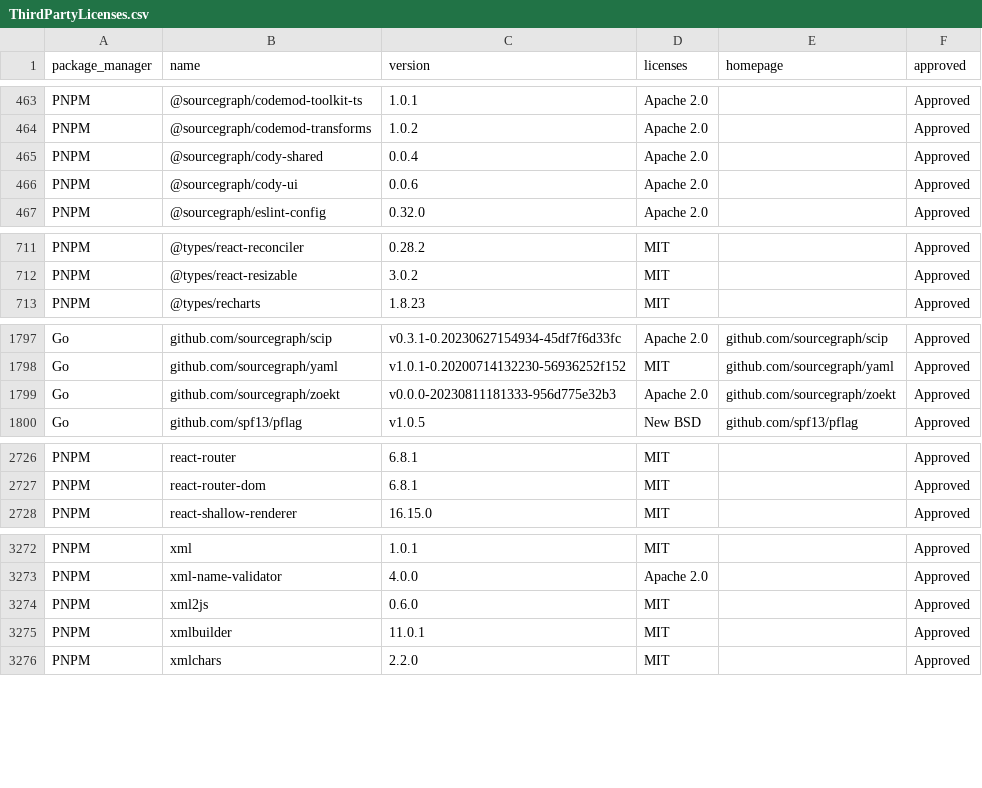
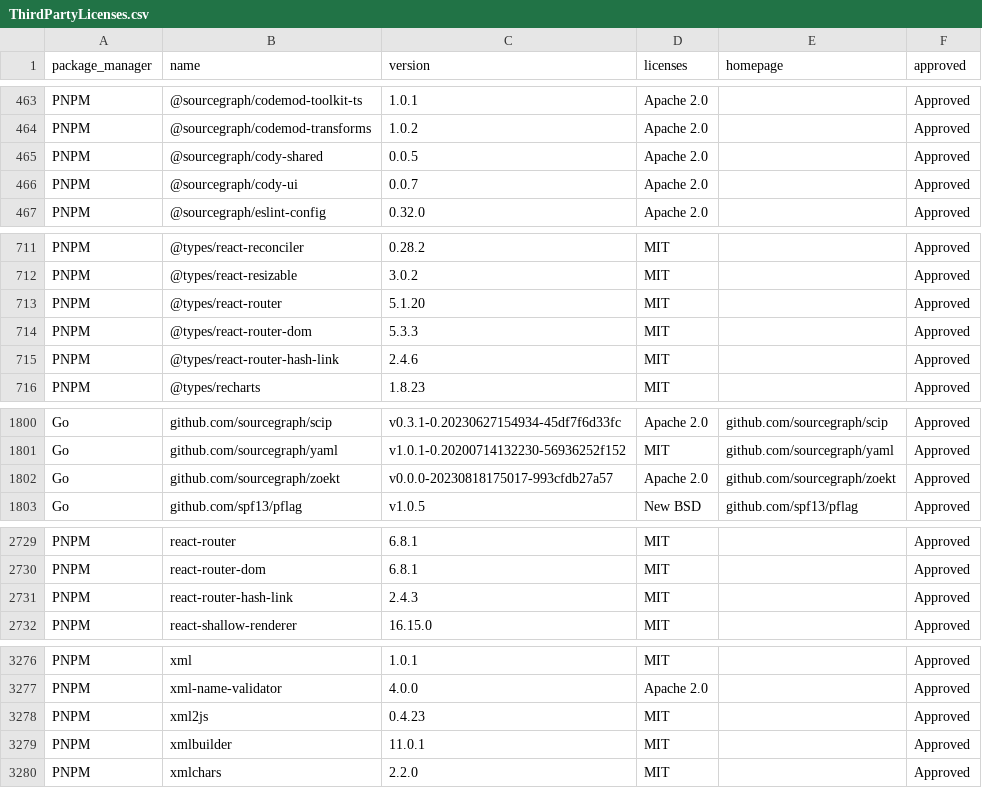
Before and after one commit to polya20/sourcegraph, a CSV file: third-party-licenses/ThirdPartyLicenses.csv, drawn as a sheet; only a part is shown, gaps mark what is left out.

Commit message:
chore: update third-party licenses (#56027)
Co-authored-by: bobheadxi <bobheadxi@users.noreply.github.com>

```diff
--- a/third-party-licenses/ThirdPartyLicenses.csv
+++ b/third-party-licenses/ThirdPartyLicenses.csv
@@ -464,4 +464,4 @@ PNPM,@sourcegraph/codemod-toolkit-ts,1.0.1,Apache 2.0,"",Approved
 PNPM,@sourcegraph/codemod-transforms,1.0.2,Apache 2.0,"",Approved
-PNPM,@sourcegraph/cody-shared,0.0.4,Apache 2.0,"",Approved
-PNPM,@sourcegraph/cody-ui,0.0.6,Apache 2.0,"",Approved
+PNPM,@sourcegraph/cody-shared,0.0.5,Apache 2.0,"",Approved
+PNPM,@sourcegraph/cody-ui,0.0.7,Apache 2.0,"",Approved
 PNPM,@sourcegraph/eslint-config,0.32.0,Apache 2.0,"",Approved
@@ -712,2 +712,5 @@ PNPM,@types/react-reconciler,0.28.2,MIT,"",Approved
 PNPM,@types/react-resizable,3.0.2,MIT,"",Approved
+PNPM,@types/react-router,5.1.20,MIT,"",Approved
+PNPM,@types/react-router-dom,5.3.3,MIT,"",Approved
+PNPM,@types/react-router-hash-link,2.4.6,MIT,"",Approved
 PNPM,@types/recharts,1.8.23,MIT,"",Approved
@@ -1798,3 +1801,3 @@ Go,github.com/sourcegraph/scip,v0.3.1-0.20230627154934-45df7f6d33fc,Apache 2.0,g
 Go,github.com/sourcegraph/yaml,v1.0.1-0.20200714132230-56936252f152,MIT,github.com/sourcegraph/yaml,Approved
-Go,github.com/sourcegraph/zoekt,v0.0.0-20230811181333-956d775e32b3,Apache 2.0,github.com/sourcegraph/zoekt,Approved
+Go,github.com/sourcegraph/zoekt,v0.0.0-20230818175017-993cfdb27a57,Apache 2.0,github.com/sourcegraph/zoekt,Approved
 Go,github.com/spf13/pflag,v1.0.5,New BSD,github.com/spf13/pflag,Approved
@@ -2727,2 +2730,3 @@ PNPM,react-router,6.8.1,MIT,"",Approved
 PNPM,react-router-dom,6.8.1,MIT,"",Approved
+PNPM,react-router-hash-link,2.4.3,MIT,"",Approved
 PNPM,react-shallow-renderer,16.15.0,MIT,"",Approved
@@ -3273,3 +3277,3 @@ PNPM,xml,1.0.1,MIT,"",Approved
 PNPM,xml-name-validator,4.0.0,Apache 2.0,"",Approved
-PNPM,xml2js,0.6.0,MIT,"",Approved
+PNPM,xml2js,0.4.23,MIT,"",Approved
 PNPM,xmlbuilder,11.0.1,MIT,"",Approved
```
